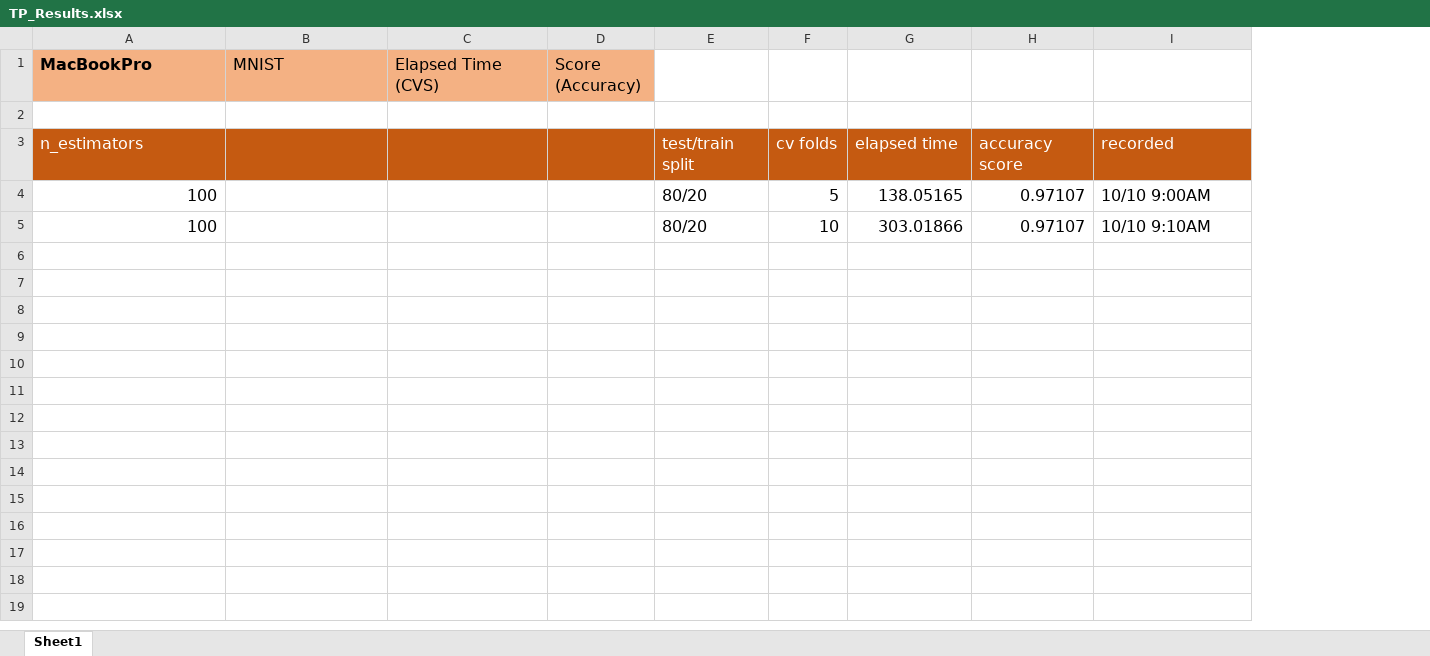
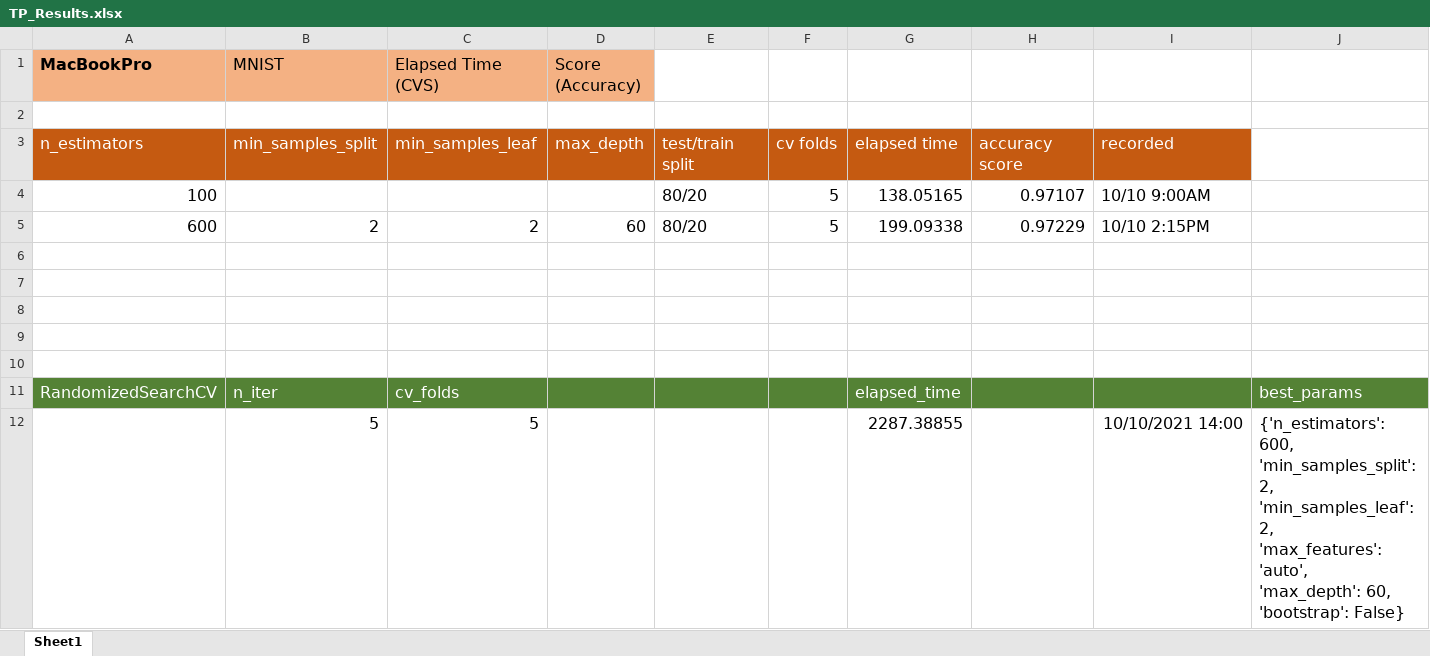
Before and after one commit to chrishuber/rfc-parallelization, an Excel workbook: TP_Results.xlsx, sheet Sheet1, drawn as a sheet; values as stored, in another font and other column widths than the file's, no borders; addresses are those after the commit; ↵ is a line break in a cell; the diff names each change by its address in the sheet, - before the commit and + after, or states it on an @@ line.

Commit message:
Adding initial OMP script, cleaned up notebook, and updated results.

```diff
--- a/TP_Results.xlsx (sheet Sheet1)
+++ b/TP_Results.xlsx (sheet Sheet1)
+column J, empty
-B3 (MNIST): (empty)
+B3 (MNIST): min_samples_split
-C3 (Elapsed Time (CVS)): (empty)
+C3 (Elapsed Time (CVS)): min_samples_leaf
-D3 (Score (Accuracy)): (empty)
+D3 (Score (Accuracy)): max_depth
+row 5: 600 | 2 | 2 | 60 | 80/20 | 5 | 199.09338 | 0.97229 | 10/10 2:15PM
-row 6: 100 |  |  |  | 80/20 | 10 | 303.01866 | 0.97107 | 10/10 9:10AM
+row 6: (empty)
+row 7: (empty)
+row 8: (empty)
+row 9: (empty)
+row 10: (empty)
+row 11: RandomizedSearchCV | n_iter | cv_folds |  |  |  | elapsed_time |  |  | best_params
+row 12:  | 5 | 5 |  |  |  | 2287.38855 |  | 10/10/2021 14:00 | {'n_estimators': 600, ↵ 'min_samples_split': 2, ↵ 'min_samples_leaf': 2, ↵ 'max_features': 'auto', ↵ 'max_depth': 60, ↵ 'bootstrap': False}
```
Also changed, not shown: 2 other files.
